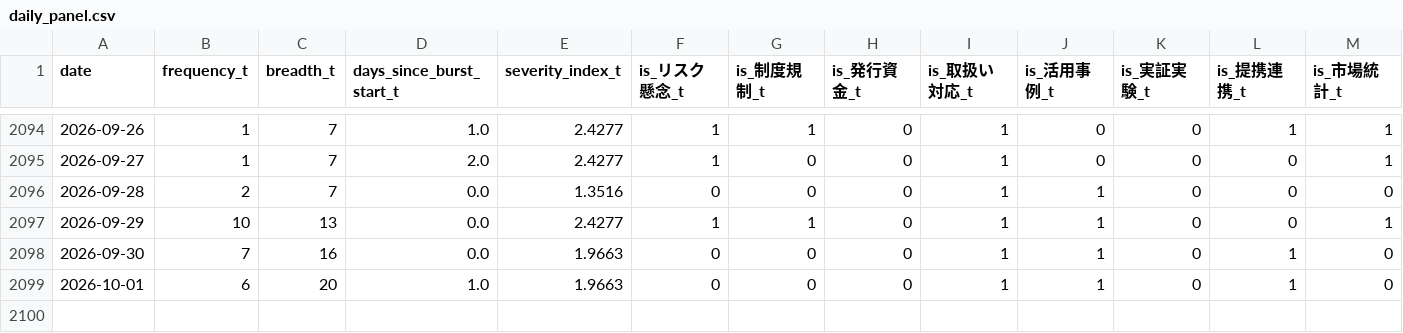
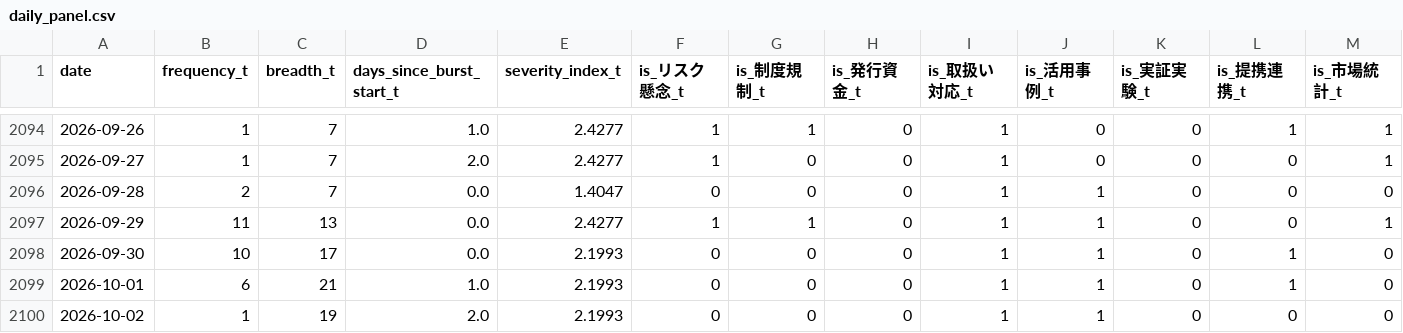
Before and after one commit to matsuno04/jpyc-news-v2, a CSV file: data/daily_panel.csv, drawn as a sheet; only a part is shown, gaps mark what is left out; rows hold the shown columns only; the diff names each change by its address in the sheet, - before the commit and + after, or states it on an @@ line.

```diff
--- a/data/daily_panel.csv
+++ b/data/daily_panel.csv
-E2096 (severity_index_t): 1.3516
+E2096 (severity_index_t): 1.4047
-B2097 (frequency_t): 10
+B2097 (frequency_t): 11
-B2098 (frequency_t): 7
+B2098 (frequency_t): 10
-C2098 (breadth_t): 16
+C2098 (breadth_t): 17
-E2098:E2099 (severity_index_t): 1.9663
+E2098:E2099 (severity_index_t): 2.1993
-C2099 (breadth_t): 20
+C2099 (breadth_t): 21
+row 2100: 2026-10-02 | 1 | 19 | 2.0 | 2.1993 | 0 | 0 | 0 | 1 | 1 | 0 | 0 | 0
```
Also changed, not shown: data/event_summary.csv, 2 other files.
